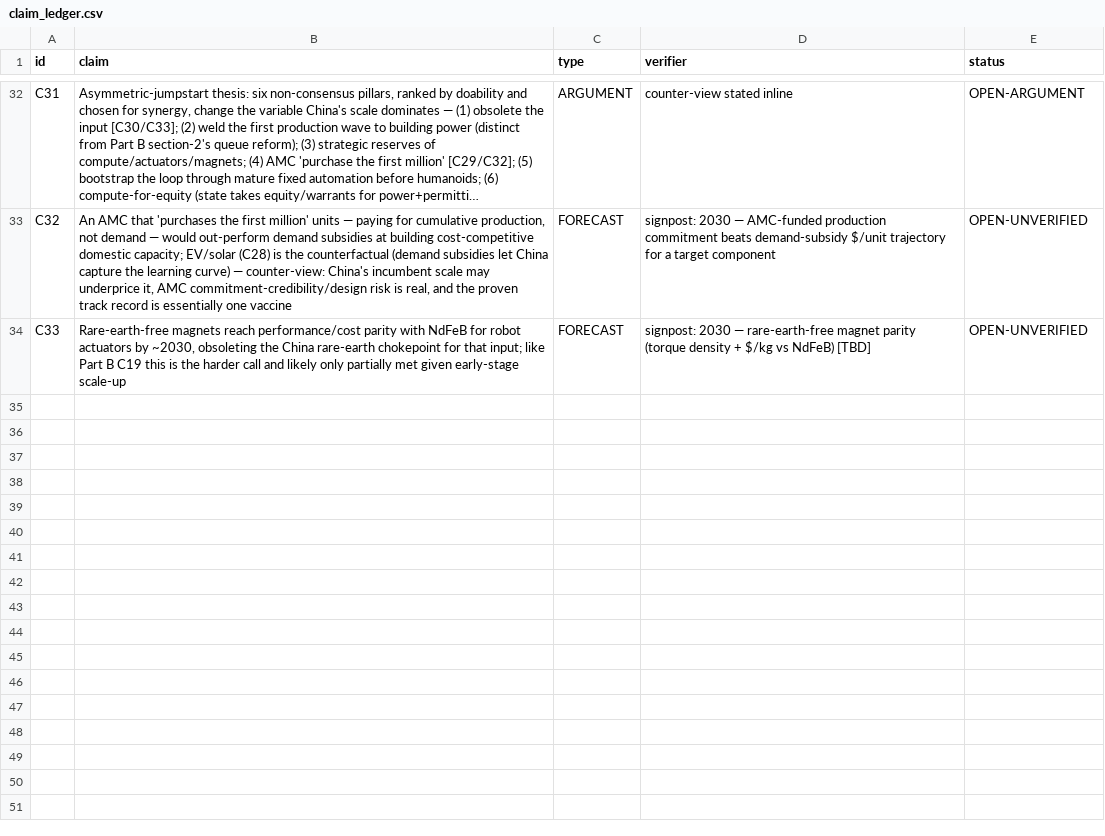
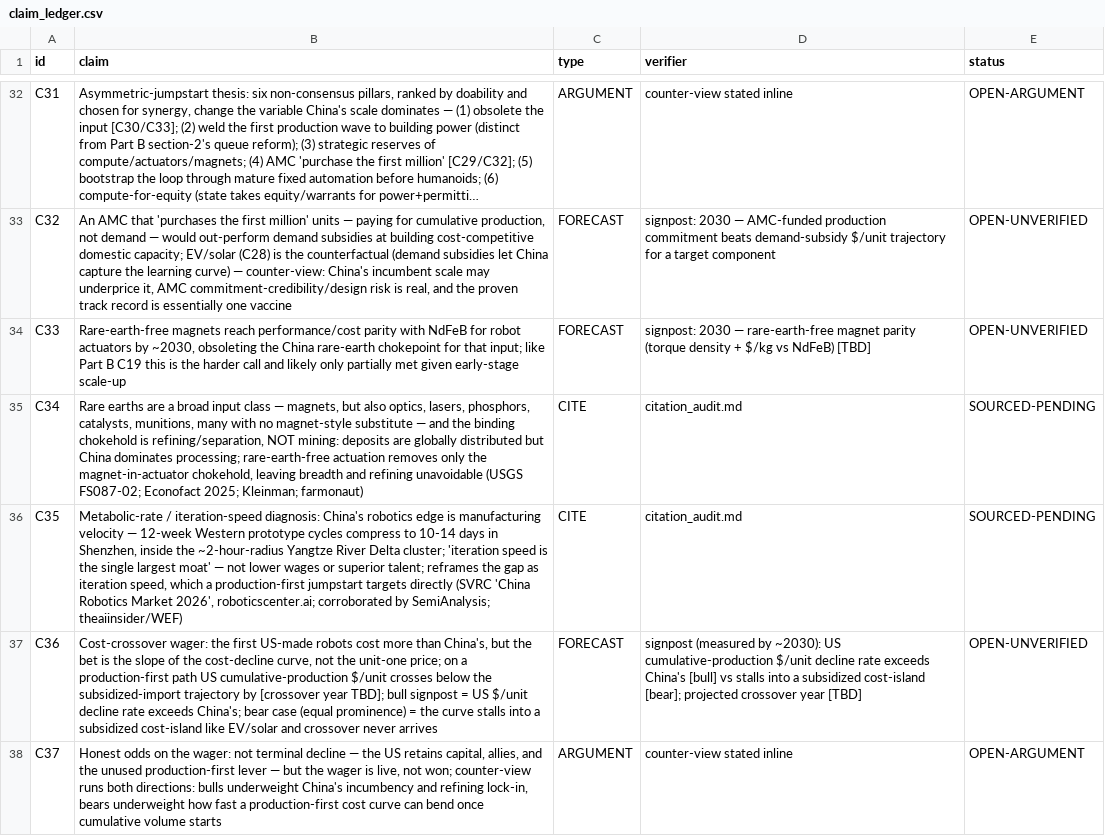
Before and after one commit to m4gr4th34/dossier-Econ-Renewal, a CSV file: claim_ledger.csv, drawn as a sheet; only a part is shown, gaps mark what is left out; long unchanged cells end in …; the diff names each change by its address in the sheet, - before the commit and + after, or states it on an @@ line.

```diff
--- a/claim_ledger.csv
+++ b/claim_ledger.csv
+row 35: C34 | Rare earths are a broad input class — magnets, but also optics, lasers, phosphors, catalysts, munitions, many with no magnet-style substitute — and the binding chokehold is refining/separation, NOT mining: deposits are globally distributed but China dominates processing; rare-earth-free actuation removes only the magnet-in-actuator chokehold, leaving breadth and refining unavoidable (USGS FS087-02; Econofact 2025; Kleinman; farmonaut) | CITE | citation_audit.md | SOURCED-PENDING
+row 36: C35 | Metabolic-rate / iteration-speed diagnosis: China's robotics edge is manufacturing velocity — 12-week Western prototype cycles compress to 10-14 days in Shenzhen, inside the ~2-hour-radius Yangtze River Delta cluster; 'iteration speed is the single largest moat' — not lower wages or superior talent; reframes the gap as iteration speed, which a production-first jumpstart targets directly (SVRC 'China Robotics Market 2026', roboticscenter.ai; corroborated by SemiAnalysis; theaiinsider/WEF) | CITE | citation_audit.md | SOURCED-PENDING
+row 37: C36 | Cost-crossover wager: the first US-made robots cost more than China's, but the bet is the slope of the cost-decline curve, not the unit-one price; on a production-first path US cumulative-production $/unit crosses below the subsidized-import trajectory by [crossover year TBD]; bull signpost = US $/unit decline rate exceeds China's; bear case (equal prominence) = the curve stalls into a subsidized cost-island like EV/solar and crossover never arrives | FORECAST | signpost (measured by ~2030): US cumulative-production $/unit decline rate exceeds China's [bull] vs stalls into a subsidized cost-island [bear]; projected crossover year [TBD] | OPEN-UNVERIFIED
+row 38: C37 | Honest odds on the wager: not terminal decline — the US retains capital, allies, and the unused production-first lever — but the wager is live, not won; counter-view runs both directions: bulls underweight China's incumbency and refining lock-in, bears underweight how fast a production-first cost curve can bend once cumulative volume starts | ARGUMENT | counter-view stated inline | OPEN-ARGUMENT
```
Also changed, not shown: 3 other files.
